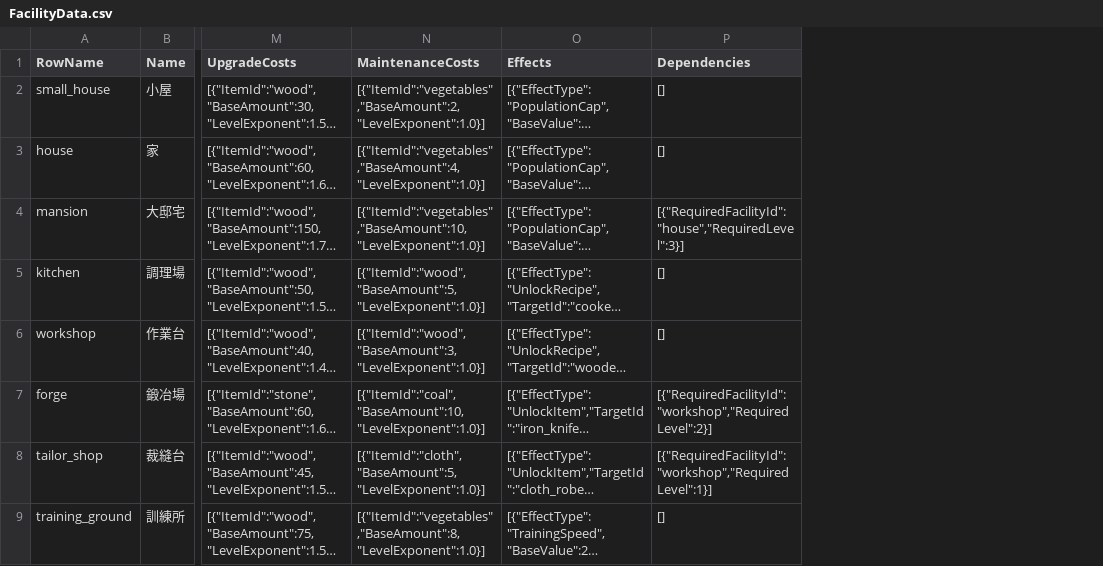
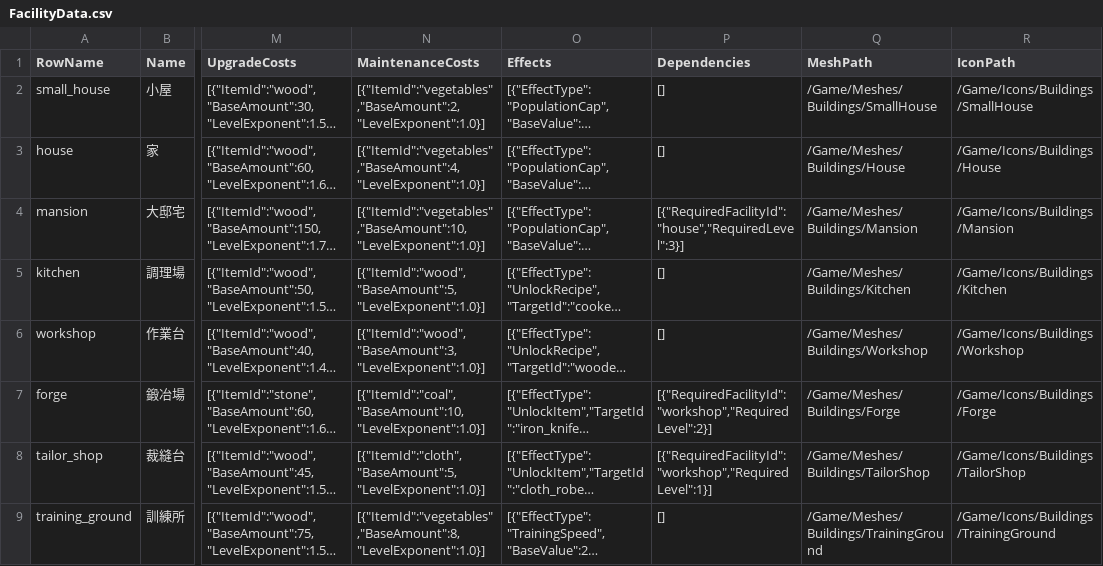
Before and after one commit to earlgreystudio/UE_IdleWSL, a CSV file: Content/Data/FacilityData.csv, drawn as a sheet; only a part is shown, gaps mark what is left out; long unchanged cells end in …; the diff names each change by its address in the sheet, - before the commit and + after, or states it on an @@ line.

```diff
--- a/Content/Data/FacilityData.csv
+++ b/Content/Data/FacilityData.csv
+column Q (MeshPath), rows 2-9: /Game/Meshes/Buildings/SmallHouse | /Game/Meshes/Buildings/House | /Game/Meshes/Buildings/Mansion | /Game/Meshes/Buildings/Kitchen | /Game/Meshes/Buildings/Workshop | /Game/Meshes/Buildings/Forge | /Game/Meshes/Buildings/TailorShop | /Game/Meshes/Buildings/TrainingGround
+column R (IconPath), rows 2-9: /Game/Icons/Buildings/SmallHouse | /Game/Icons/Buildings/House | /Game/Icons/Buildings/Mansion | /Game/Icons/Buildings/Kitchen | /Game/Icons/Buildings/Workshop | /Game/Icons/Buildings/Forge | /Game/Icons/Buildings/TailorShop | /Game/Icons/Buildings/TrainingGround
```
Also changed, not shown: Content/Data/LocationData.csv, 36 other files.
